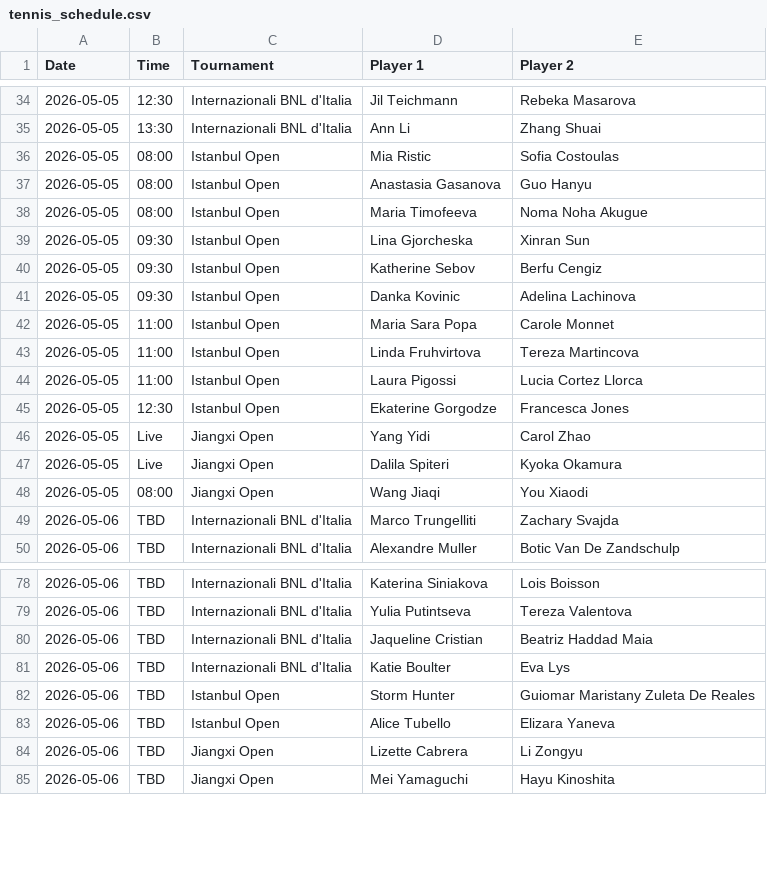
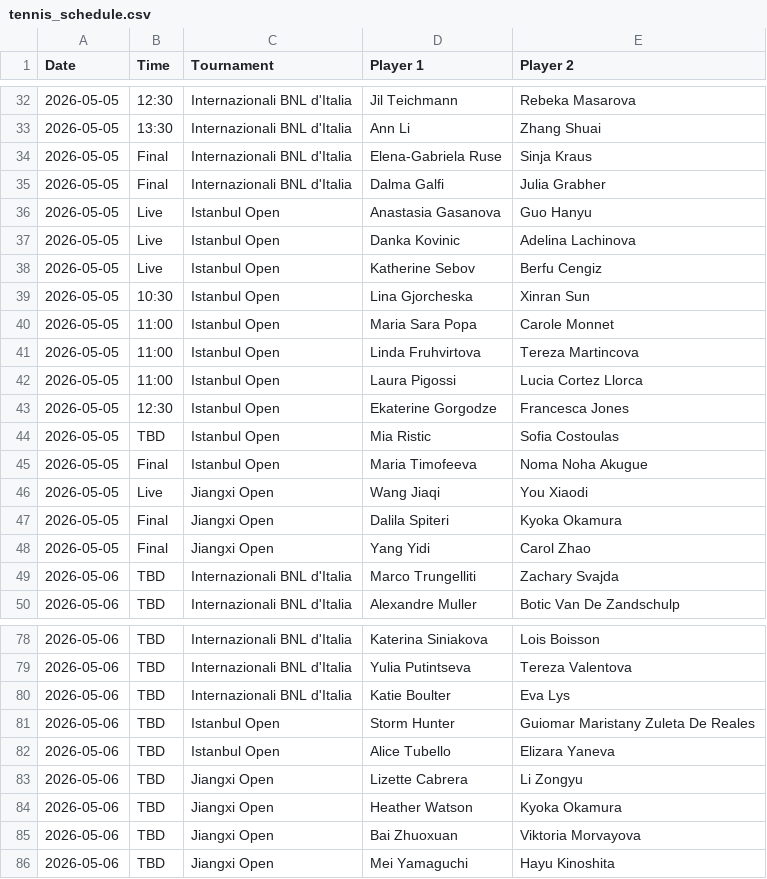
Before and after one commit to bettormanpicks/BMP-App, a CSV file: tennis/data/tennis_schedule.csv, drawn as a sheet; only a part is shown, gaps mark what is left out; the diff covers the shown part only.

```diff
--- a/tennis/data/tennis_schedule.csv
+++ b/tennis/data/tennis_schedule.csv
@@ -35,8 +33,8 @@ Date,Time,Tournament,Player 1,Player 2
 2026-05-05,13:30,Internazionali BNL d'Italia,Ann Li,Zhang Shuai
-2026-05-05,08:00,Istanbul Open,Mia Ristic,Sofia Costoulas
-2026-05-05,08:00,Istanbul Open,Anastasia Gasanova,Guo Hanyu
-2026-05-05,08:00,Istanbul Open,Maria Timofeeva,Noma Noha Akugue
-2026-05-05,09:30,Istanbul Open,Lina Gjorcheska,Xinran Sun
-2026-05-05,09:30,Istanbul Open,Katherine Sebov,Berfu Cengiz
-2026-05-05,09:30,Istanbul Open,Danka Kovinic,Adelina Lachinova
+2026-05-05,Final,Internazionali BNL d'Italia,Elena-Gabriela Ruse,Sinja Kraus
+2026-05-05,Final,Internazionali BNL d'Italia,Dalma Galfi,Julia Grabher
+2026-05-05,Live,Istanbul Open,Anastasia Gasanova,Guo Hanyu
+2026-05-05,Live,Istanbul Open,Danka Kovinic,Adelina Lachinova
+2026-05-05,Live,Istanbul Open,Katherine Sebov,Berfu Cengiz
+2026-05-05,10:30,Istanbul Open,Lina Gjorcheska,Xinran Sun
 2026-05-05,11:00,Istanbul Open,Maria Sara Popa,Carole Monnet
@@ -45,5 +43,7 @@ Date,Time,Tournament,Player 1,Player 2
 2026-05-05,12:30,Istanbul Open,Ekaterine Gorgodze,Francesca Jones
-2026-05-05,Live,Jiangxi Open,Yang Yidi,Carol Zhao
-2026-05-05,Live,Jiangxi Open,Dalila Spiteri,Kyoka Okamura
-2026-05-05,08:00,Jiangxi Open,Wang Jiaqi,You Xiaodi
+2026-05-05,TBD,Istanbul Open,Mia Ristic,Sofia Costoulas
+2026-05-05,Final,Istanbul Open,Maria Timofeeva,Noma Noha Akugue
+2026-05-05,Live,Jiangxi Open,Wang Jiaqi,You Xiaodi
+2026-05-05,Final,Jiangxi Open,Dalila Spiteri,Kyoka Okamura
+2026-05-05,Final,Jiangxi Open,Yang Yidi,Carol Zhao
 2026-05-06,TBD,Internazionali BNL d'Italia,Marco Trungelliti,Zachary Svajda
@@ -79,3 +79,2 @@ Date,Time,Tournament,Player 1,Player 2
 2026-05-06,TBD,Internazionali BNL d'Italia,Yulia Putintseva,Tereza Valentova
-2026-05-06,TBD,Internazionali BNL d'Italia,Jaqueline Cristian,Beatriz Haddad Maia
 2026-05-06,TBD,Internazionali BNL d'Italia,Katie Boulter,Eva Lys
@@ -84,2 +83,4 @@ Date,Time,Tournament,Player 1,Player 2
 2026-05-06,TBD,Jiangxi Open,Lizette Cabrera,Li Zongyu
+2026-05-06,TBD,Jiangxi Open,Heather Watson,Kyoka Okamura
+2026-05-06,TBD,Jiangxi Open,Bai Zhuoxuan,Viktoria Morvayova
 2026-05-06,TBD,Jiangxi Open,Mei Yamaguchi,Hayu Kinoshita
```
Also changed, not shown: 5 added rows, 7 removed rows and 14 edited cells elsewhere in this file, tennis/data/tennis_schedule_resolved.csv.
